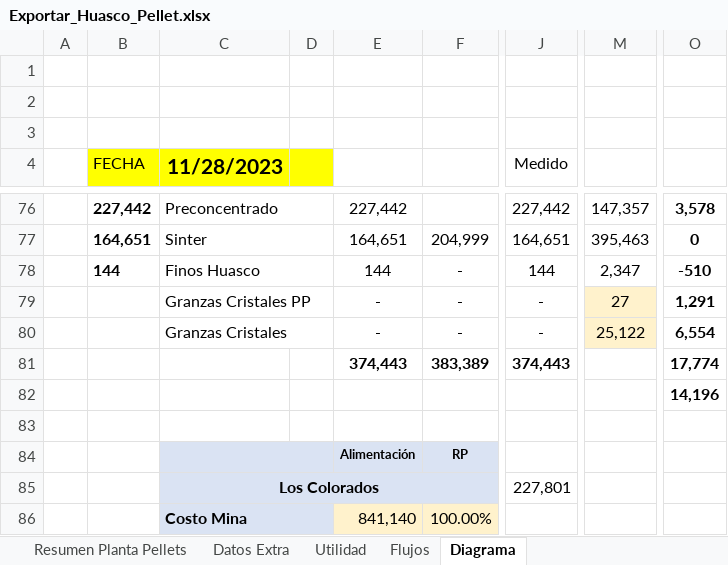
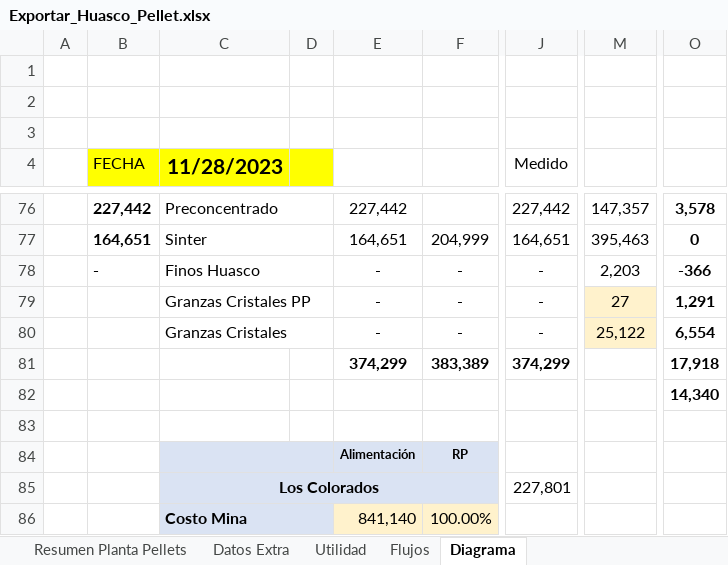
Before and after one commit to fracastr/minera, an Excel workbook: public/Export/Exportar_Huasco_Pellet.xlsx, sheet Diagrama, drawn as a sheet; only a part is shown, gaps mark what is left out; values as stored, in another font and other column widths than the file's, no borders; charts and pictures not drawn; the diff names each change by its address in the sheet, - before the commit and + after, or states it on an @@ line.

```diff
--- a/public/Export/Exportar_Huasco_Pellet.xlsx (sheet Diagrama)
+++ b/public/Export/Exportar_Huasco_Pellet.xlsx (sheet Diagrama)
-B78 (FECHA): 144
+B78 (FECHA): -
-E78: 144
+E78: -
-J78 (Medido): 144
+J78 (Medido): -
-M78: 2,347
+M78: 2,203
-O78: -510
+O78: -366
-E81: 374,443
+E81: 374,299
-J81 (Medido): 374,443
+J81 (Medido): 374,299
-O81: 17,774
+O81: 17,918
-O82: 14,196
+O82: 14,340
```
Also changed, not shown: sheet Resumen Planta Pellets.
